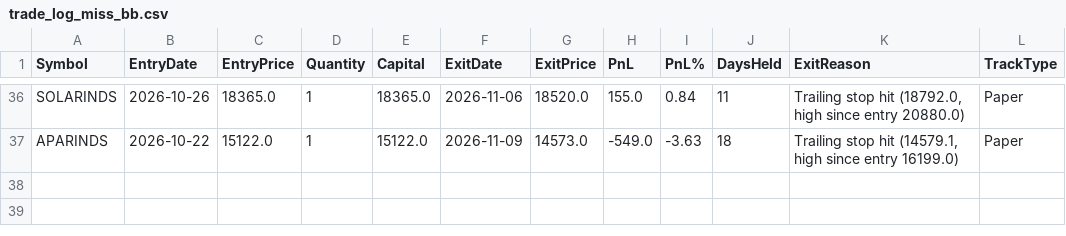
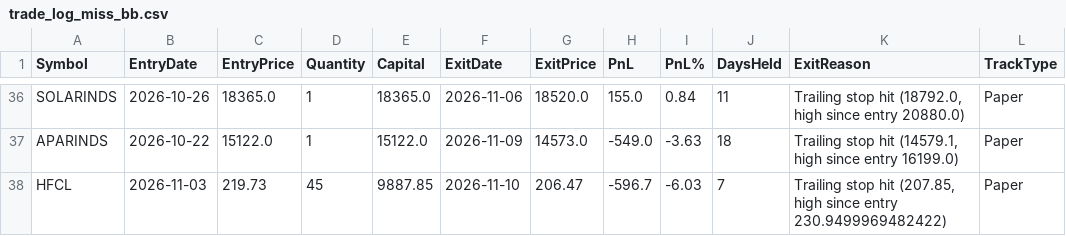
Before and after one commit to finnyrajmann/nse-bb-system, a CSV file: data/trade_log_miss_bb.csv, drawn as a sheet; only a part is shown, gaps mark what is left out; the diff names each change by its address in the sheet, - before the commit and + after, or states it on an @@ line.

Commit message:
Auto-update — 2026-11-10

```diff
--- a/data/trade_log_miss_bb.csv
+++ b/data/trade_log_miss_bb.csv
+row 38: HFCL | 2026-11-03 | 219.73 | 45 | 9887.85 | 2026-11-10 | 206.47 | -596.7 | -6.03 | 7 | Trailing stop hit (207.85, high since entry 230.9499969482422) | Paper
```
